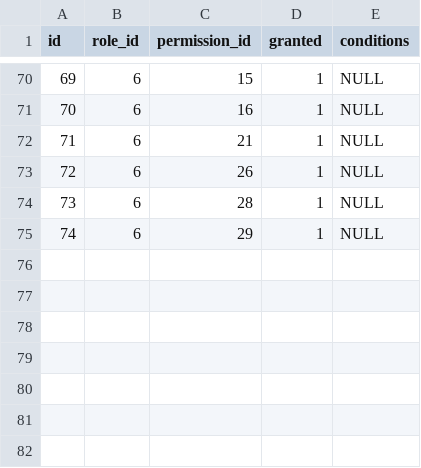
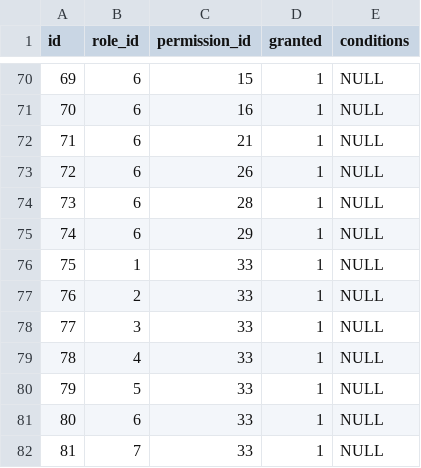
Before and after one commit to projeto-toq/toq_server, a CSV file: data/base_role_permissions.csv, drawn as a sheet; only a part is shown, gaps mark what is left out; the diff names each change by its address in the sheet, - before the commit and + after, or states it on an @@ line.

Commit message:
feat: add sign-out permission and enhance security configuration validation

```diff
--- a/data/base_role_permissions.csv
+++ b/data/base_role_permissions.csv
+row 76: 75 | 1 | 33 | 1 | NULL
+row 77: 76 | 2 | 33 | 1 | NULL
+row 78: 77 | 3 | 33 | 1 | NULL
+row 79: 78 | 4 | 33 | 1 | NULL
+row 80: 79 | 5 | 33 | 1 | NULL
+row 81: 80 | 6 | 33 | 1 | NULL
+row 82: 81 | 7 | 33 | 1 | NULL
```
Also changed, not shown: data/base_permissions.csv, 4 other files.
